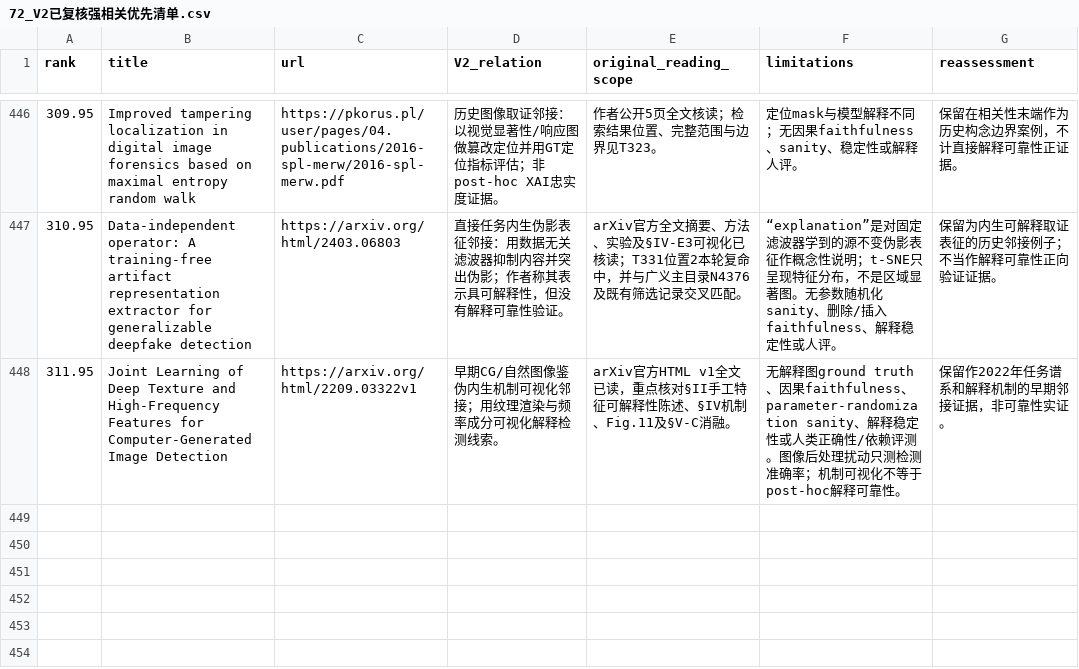
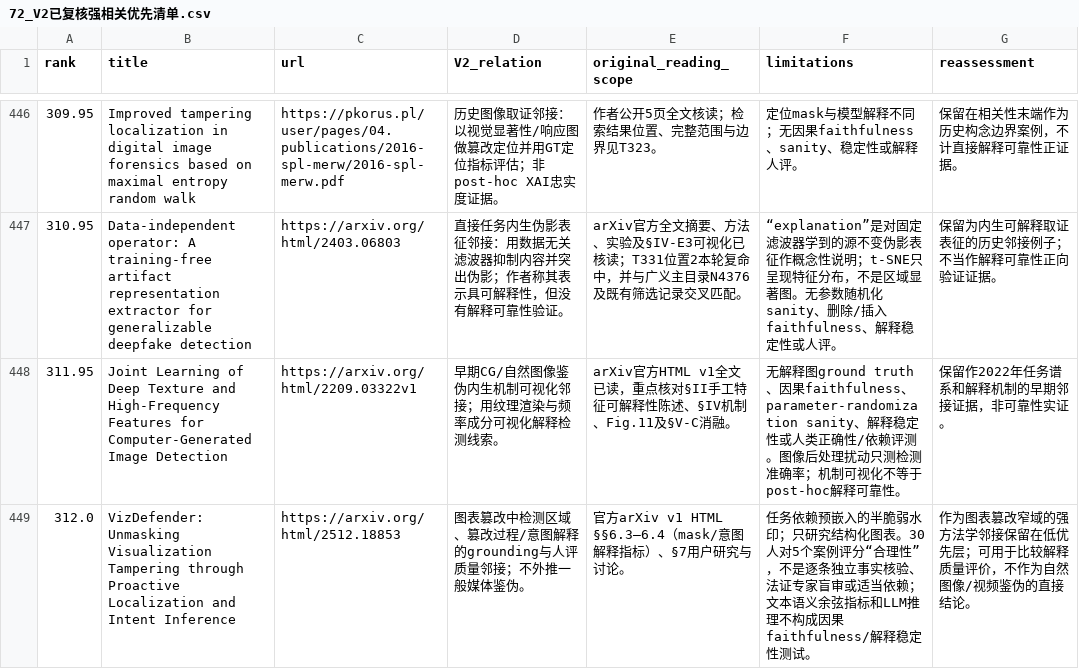
Before and after one commit to brodyZhao/my-research-project, a CSV file: outputs/图像鉴伪解释可靠性_重检_2026-10-05/72_V2已复核强相关优先清单.csv, drawn as a sheet; only a part is shown, gaps mark what is left out.

```diff
--- a/outputs/图像鉴伪解释可靠性_重检_2026-10-05/72_V2已复核强相关优先清单.csv
+++ b/outputs/图像鉴伪解释可靠性_重检_2026-10-05/72_V2已复核强相关优先清单.csv
@@ -448 +448,2 @@
 311.95,Joint Learning of Deep Texture and High-Frequency Features for Computer-Generated Image Detection,https://arxiv.org/html/2209.03322v1,早期CG/自然图像鉴伪内生机制可视化邻接；用纹理渲染与频率成分可视化解释检测线索。,arXiv官方HTML v1全文已读，重点核对§II手工特征可解释性陈述、§IV机制、Fig.11及§V-C消融。,无解释图ground truth、因果faithfulness、parameter-randomization sanity、解释稳定性或人类正确性/依赖评测。图像后处理扰动只测检测准确率；机制可视化不等于post-hoc解释可靠性。,保留作2022年任务谱系和解释机制的早期邻接证据，非可靠性实证。
+312.0,VizDefender: Unmasking Visualization Tampering through Proactive Localization and Intent Inference,https://arxiv.org/html/2512.18853,图表篡改中检测区域、篡改过程/意图解释的grounding与人评质量邻接；不外推一般媒体鉴伪。,官方arXiv v1 HTML §§6.3–6.4（mask/意图解释指标）、§7用户研究与讨论。,任务依赖预嵌入的半脆弱水印；只研究结构化图表。30人对5个案例评分“合理性”，不是逐条独立事实核验、法证专家盲审或适当依赖；文本语义余弦指标和LLM推理不构成因果faithfulness/解释稳定性测试。,作为图表篡改窄域的强方法学邻接保留在低优先层；可用于比较解释质量评价，不作为自然图像/视频鉴伪的直接结论。
```
Also changed, not shown: outputs/图像鉴伪解释可靠性_重检_2026-10-05/112_本次阶段包_SHA256清单.csv, outputs/图像鉴伪解释可靠性_重检_2026-10-05/172_强相关核心及邻接论文原文解释可靠性效度核读.csv, 5 other files.
